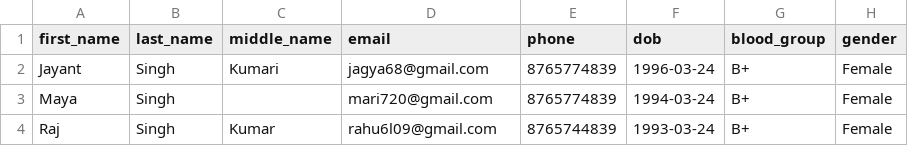
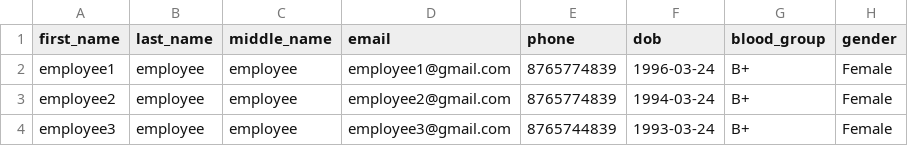
Before and after one commit to BytecipherGit/EVP_UP, a CSV file: public/employee-sample.csv, drawn as a sheet; only a part is shown; the diff names each change by its address in the sheet, - before the commit and + after, or states it on an @@ line.

Commit message:
Worked on template and exit employee process

```diff
--- a/public/employee-sample.csv
+++ b/public/employee-sample.csv
-A2 (first_name): Jayant
+A2 (first_name): employee1
-B2:B4 (last_name): Singh
+B2:B4 (last_name): employee
-C2 (middle_name): Kumari
+C2 (middle_name): employee
-D2 (email): jagya68@gmail.com
+D2 (email): employee1@gmail.com
-A3 (first_name): Maya
+A3 (first_name): employee2
-C3 (middle_name): (empty)
+C3 (middle_name): employee
-D3 (email): mari720@gmail.com
+D3 (email): employee2@gmail.com
-A4 (first_name): Raj
+A4 (first_name): employee3
-C4 (middle_name): Kumar
+C4 (middle_name): employee
-D4 (email): rahu6l09@gmail.com
+D4 (email): employee3@gmail.com
```
Also changed, not shown: 28 other files.
